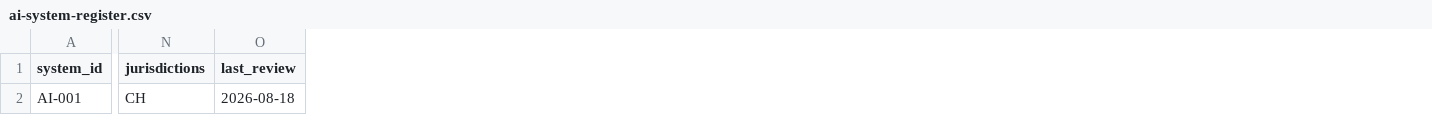
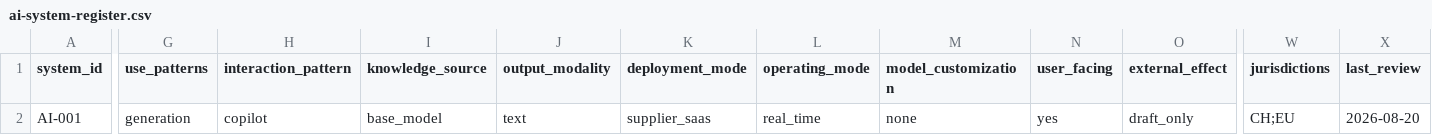
Before and after one commit to Musyg/ai-adoption-playbook, a CSV file: templates/ai-system-register.csv, drawn as a sheet; only a part is shown, gaps mark what is left out; addresses are those after the commit; the diff covers the shown part only; the diff names each change by its address in the sheet, - before the commit and + after, or states it on an @@ line.

Commit message:
Add AI use patterns and CH EU routing

```diff
--- a/templates/ai-system-register.csv
+++ b/templates/ai-system-register.csv
+column G (use_patterns), row 2: generation
+column H (interaction_pattern), row 2: copilot
+column I (knowledge_source), row 2: base_model
+column J (output_modality), row 2: text
+column K (deployment_mode), row 2: supplier_saas
+column L (operating_mode), row 2: real_time
+column M (model_customization), row 2: none
+column N (user_facing), row 2: yes
+column O (external_effect), row 2: draft_only
-W2 (jurisdictions): CH
+W2 (jurisdictions): CH;EU
-X2 (last_review): 2026-08-18
+X2 (last_review): 2026-08-20
```
Also changed, not shown: 1 edited cell elsewhere in this file, 35 other files.
